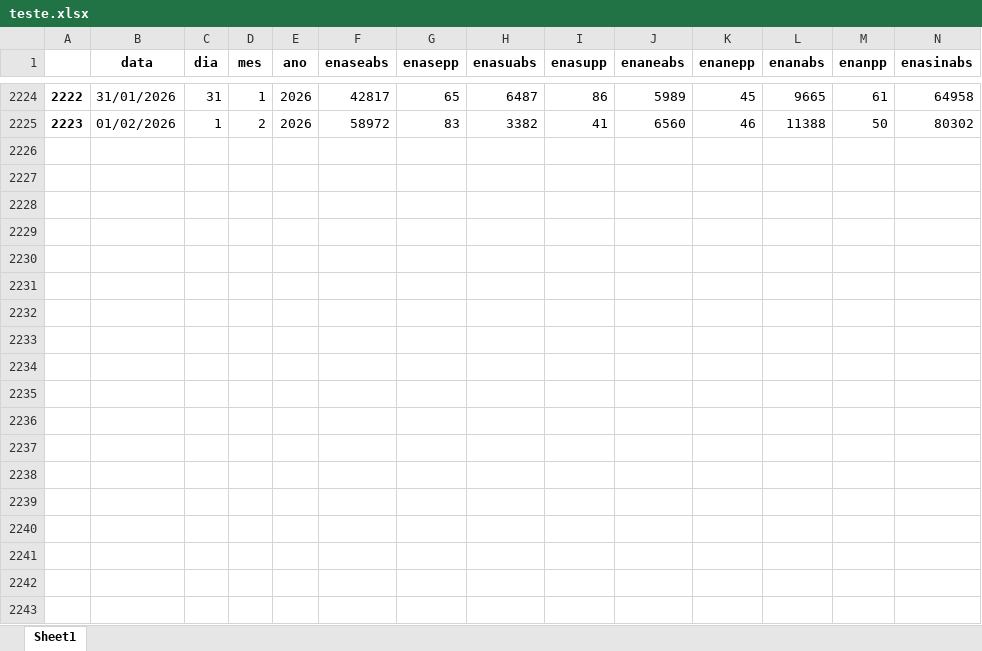
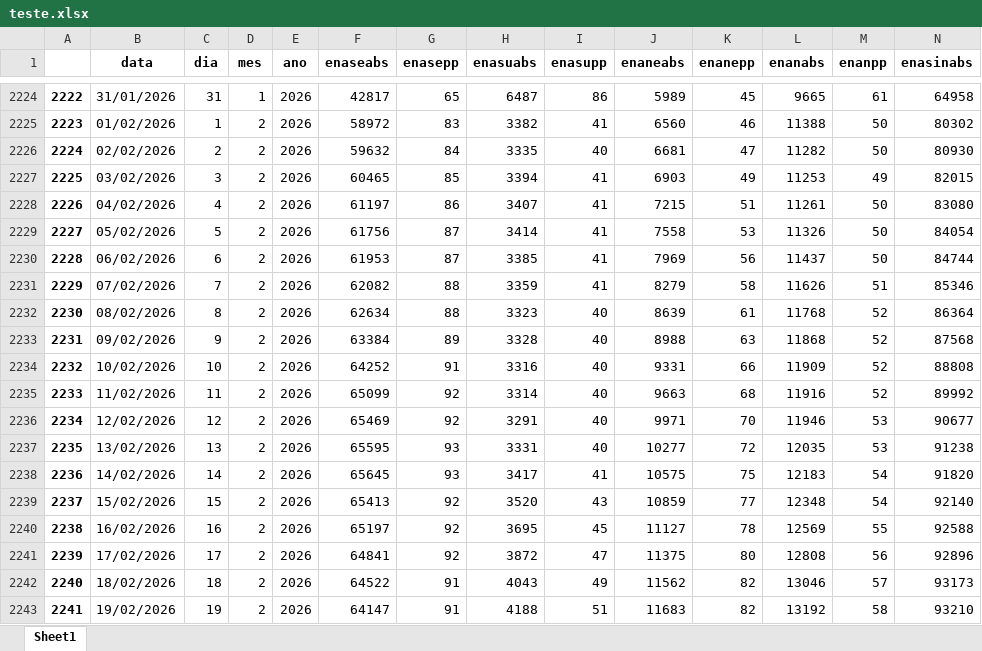
Before and after one commit to bernavice/dashboard_premissas_precos, an Excel workbook: assets/teste.xlsx, sheet Sheet1, drawn as a sheet; only a part is shown, gaps mark what is left out; values as stored, in another font and other column widths than the file's, no borders; rows hold the shown columns only; the diff covers the shown part only; the diff names each change by its address in the sheet, - before the commit and + after, or states it on an @@ line.

```diff
--- a/assets/teste.xlsx (sheet Sheet1)
+++ b/assets/teste.xlsx (sheet Sheet1)
+row 2226: 2224 | 02/02/2026 | 2 | 2 | 2026 | 59632 | 84 | 3335 | 40 | 6681 | 47 | 11282 | 50 | 80930
+row 2227: 2225 | 03/02/2026 | 3 | 2 | 2026 | 60465 | 85 | 3394 | 41 | 6903 | 49 | 11253 | 49 | 82015
+row 2228: 2226 | 04/02/2026 | 4 | 2 | 2026 | 61197 | 86 | 3407 | 41 | 7215 | 51 | 11261 | 50 | 83080
+row 2229: 2227 | 05/02/2026 | 5 | 2 | 2026 | 61756 | 87 | 3414 | 41 | 7558 | 53 | 11326 | 50 | 84054
+row 2230: 2228 | 06/02/2026 | 6 | 2 | 2026 | 61953 | 87 | 3385 | 41 | 7969 | 56 | 11437 | 50 | 84744
+row 2231: 2229 | 07/02/2026 | 7 | 2 | 2026 | 62082 | 88 | 3359 | 41 | 8279 | 58 | 11626 | 51 | 85346
+row 2232: 2230 | 08/02/2026 | 8 | 2 | 2026 | 62634 | 88 | 3323 | 40 | 8639 | 61 | 11768 | 52 | 86364
+row 2233: 2231 | 09/02/2026 | 9 | 2 | 2026 | 63384 | 89 | 3328 | 40 | 8988 | 63 | 11868 | 52 | 87568
+row 2234: 2232 | 10/02/2026 | 10 | 2 | 2026 | 64252 | 91 | 3316 | 40 | 9331 | 66 | 11909 | 52 | 88808
+row 2235: 2233 | 11/02/2026 | 11 | 2 | 2026 | 65099 | 92 | 3314 | 40 | 9663 | 68 | 11916 | 52 | 89992
+row 2236: 2234 | 12/02/2026 | 12 | 2 | 2026 | 65469 | 92 | 3291 | 40 | 9971 | 70 | 11946 | 53 | 90677
+row 2237: 2235 | 13/02/2026 | 13 | 2 | 2026 | 65595 | 93 | 3331 | 40 | 10277 | 72 | 12035 | 53 | 91238
+row 2238: 2236 | 14/02/2026 | 14 | 2 | 2026 | 65645 | 93 | 3417 | 41 | 10575 | 75 | 12183 | 54 | 91820
+row 2239: 2237 | 15/02/2026 | 15 | 2 | 2026 | 65413 | 92 | 3520 | 43 | 10859 | 77 | 12348 | 54 | 92140
+row 2240: 2238 | 16/02/2026 | 16 | 2 | 2026 | 65197 | 92 | 3695 | 45 | 11127 | 78 | 12569 | 55 | 92588
+row 2241: 2239 | 17/02/2026 | 17 | 2 | 2026 | 64841 | 92 | 3872 | 47 | 11375 | 80 | 12808 | 56 | 92896
+row 2242: 2240 | 18/02/2026 | 18 | 2 | 2026 | 64522 | 91 | 4043 | 49 | 11562 | 82 | 13046 | 57 | 93173
+row 2243: 2241 | 19/02/2026 | 19 | 2 | 2026 | 64147 | 91 | 4188 | 51 | 11683 | 82 | 13192 | 58 | 93210
```
Also changed, not shown: 40 added rows elsewhere in this sheet, assets/df_final.xlsx, assets/me3.xlsx, 4 other files.
